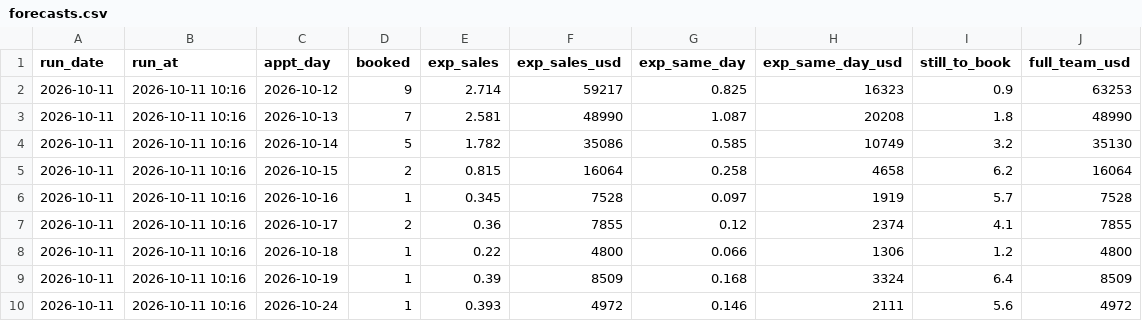
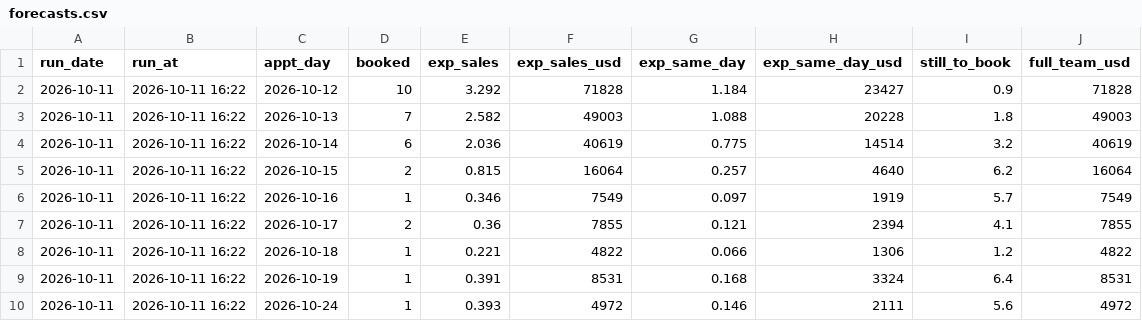
Before and after one commit to rapidhsg/sales-board-engine, a CSV file: memory/forecasts.csv, drawn as a sheet.

```diff
--- a/memory/forecasts.csv
+++ b/memory/forecasts.csv
@@ -1,10 +1,10 @@
 run_date,run_at,appt_day,booked,exp_sales,exp_sales_usd,exp_same_day,exp_same_day_usd,still_to_book,full_team_usd
-2026-10-11,2026-10-11 10:16,2026-10-12,9,2.714,59217,0.825,16323,0.9,63253
-2026-10-11,2026-10-11 10:16,2026-10-13,7,2.581,48990,1.087,20208,1.8,48990
-2026-10-11,2026-10-11 10:16,2026-10-14,5,1.782,35086,0.585,10749,3.2,35130
-2026-10-11,2026-10-11 10:16,2026-10-15,2,0.815,16064,0.258,4658,6.2,16064
-2026-10-11,2026-10-11 10:16,2026-10-16,1,0.345,7528,0.097,1919,5.7,7528
-2026-10-11,2026-10-11 10:16,2026-10-17,2,0.36,7855,0.12,2374,4.1,7855
-2026-10-11,2026-10-11 10:16,2026-10-18,1,0.22,4800,0.066,1306,1.2,4800
-2026-10-11,2026-10-11 10:16,2026-10-19,1,0.39,8509,0.168,3324,6.4,8509
-2026-10-11,2026-10-11 10:16,2026-10-24,1,0.393,4972,0.146,2111,5.6,4972
+2026-10-11,2026-10-11 16:22,2026-10-12,10,3.292,71828,1.184,23427,0.9,71828
+2026-10-11,2026-10-11 16:22,2026-10-13,7,2.582,49003,1.088,20228,1.8,49003
+2026-10-11,2026-10-11 16:22,2026-10-14,6,2.036,40619,0.775,14514,3.2,40619
+2026-10-11,2026-10-11 16:22,2026-10-15,2,0.815,16064,0.257,4640,6.2,16064
+2026-10-11,2026-10-11 16:22,2026-10-16,1,0.346,7549,0.097,1919,5.7,7549
+2026-10-11,2026-10-11 16:22,2026-10-17,2,0.36,7855,0.121,2394,4.1,7855
+2026-10-11,2026-10-11 16:22,2026-10-18,1,0.221,4822,0.066,1306,1.2,4822
+2026-10-11,2026-10-11 16:22,2026-10-19,1,0.391,8531,0.168,3324,6.4,8531
+2026-10-11,2026-10-11 16:22,2026-10-24,1,0.393,4972,0.146,2111,5.6,4972
```
Also changed, not shown: memory/outcomes.csv, memory/plans.csv, 2 other files.
